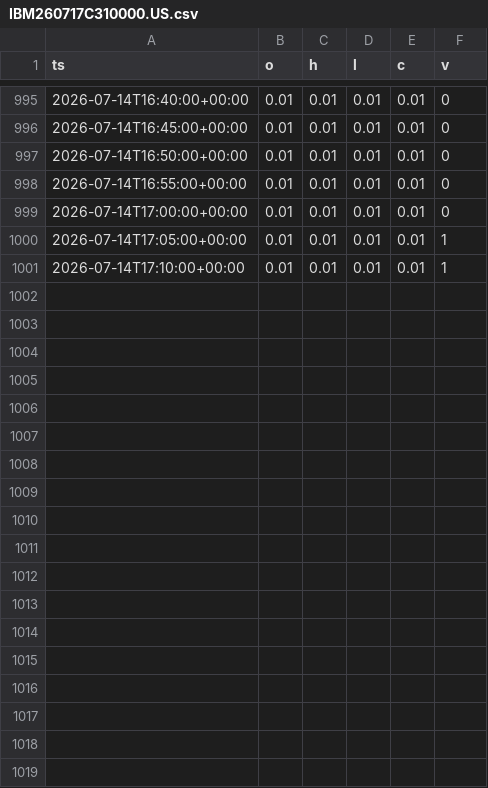
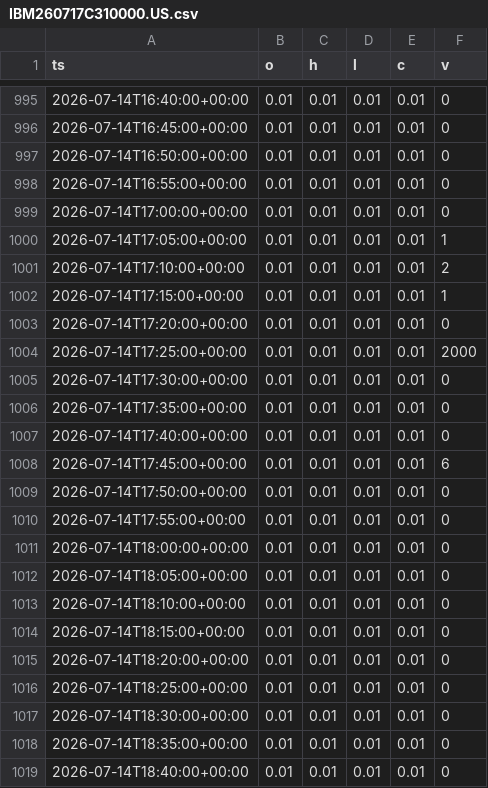
Before and after one commit to irisxinxin/quant-system, a CSV file: data/enrich_bars/IBM260717C310000.US.csv, drawn as a sheet; only a part is shown, gaps mark what is left out; the diff covers the shown part only.

```diff
--- a/data/enrich_bars/IBM260717C310000.US.csv
+++ b/data/enrich_bars/IBM260717C310000.US.csv
@@ -1000,2 +1000,20 @@ ts,o,h,l,c,v
 2026-07-14T17:05:00+00:00,0.01,0.01,0.01,0.01,1
-2026-07-14T17:10:00+00:00,0.01,0.01,0.01,0.01,1
+2026-07-14T17:10:00+00:00,0.01,0.01,0.01,0.01,2
+2026-07-14T17:15:00+00:00,0.01,0.01,0.01,0.01,1
+2026-07-14T17:20:00+00:00,0.01,0.01,0.01,0.01,0
+2026-07-14T17:25:00+00:00,0.01,0.01,0.01,0.01,2000
+2026-07-14T17:30:00+00:00,0.01,0.01,0.01,0.01,0
+2026-07-14T17:35:00+00:00,0.01,0.01,0.01,0.01,0
+2026-07-14T17:40:00+00:00,0.01,0.01,0.01,0.01,0
+2026-07-14T17:45:00+00:00,0.01,0.01,0.01,0.01,6
+2026-07-14T17:50:00+00:00,0.01,0.01,0.01,0.01,0
+2026-07-14T17:55:00+00:00,0.01,0.01,0.01,0.01,0
+2026-07-14T18:00:00+00:00,0.01,0.01,0.01,0.01,0
+2026-07-14T18:05:00+00:00,0.01,0.01,0.01,0.01,0
+2026-07-14T18:10:00+00:00,0.01,0.01,0.01,0.01,0
+2026-07-14T18:15:00+00:00,0.01,0.01,0.01,0.01,0
+2026-07-14T18:20:00+00:00,0.01,0.01,0.01,0.01,0
+2026-07-14T18:25:00+00:00,0.01,0.01,0.01,0.01,0
+2026-07-14T18:30:00+00:00,0.01,0.01,0.01,0.01,0
+2026-07-14T18:35:00+00:00,0.01,0.01,0.01,0.01,0
+2026-07-14T18:40:00+00:00,0.01,0.01,0.01,0.01,0
```
Also changed, not shown: 15 added rows elsewhere in this file, data/enrich_bars/GOOGL260715C362500.US.csv, data/enrich_bars/IBM260717P310000.US.csv, 5 other files.
